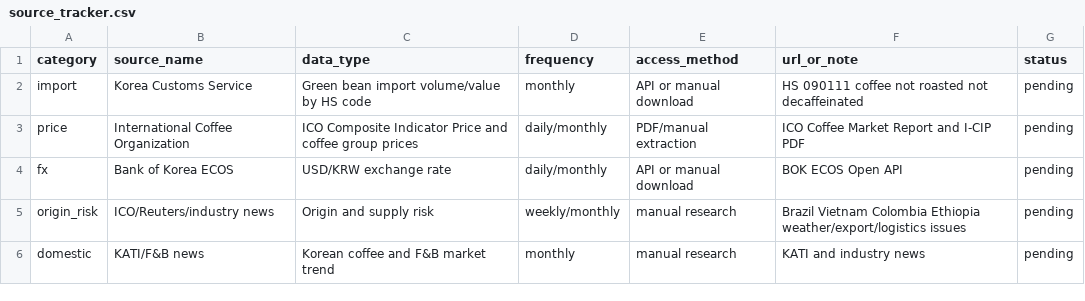
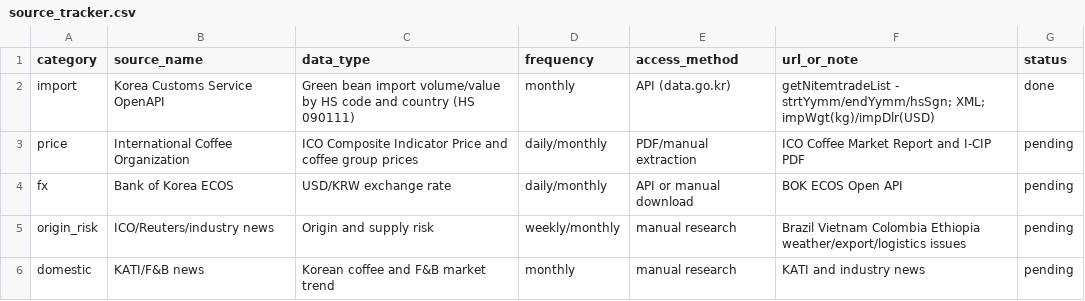
Before and after one commit to jaeahn91/coffee-fnb-market-intelligence, a CSV file: data/reference/source_tracker.csv, drawn as a sheet.

```diff
--- a/data/reference/source_tracker.csv
+++ b/data/reference/source_tracker.csv
@@ -1,3 +1,3 @@
 category,source_name,data_type,frequency,access_method,url_or_note,status
-import,Korea Customs Service,Green bean import volume/value by HS code,monthly,API or manual download,HS 090111 coffee not roasted not decaffeinated,pending
+import,Korea Customs Service OpenAPI,Green bean import volume/value by HS code and country (HS 090111),monthly,API (data.go.kr),getNitemtradeList - strtYymm/endYymm/hsSgn; XML; impWgt(kg)/impDlr(USD),done
 price,International Coffee Organization,ICO Composite Indicator Price and coffee group prices,daily/monthly,PDF/manual extraction,ICO Coffee Market Report and I-CIP PDF,pending
```
Also changed, not shown: 7 other files.
